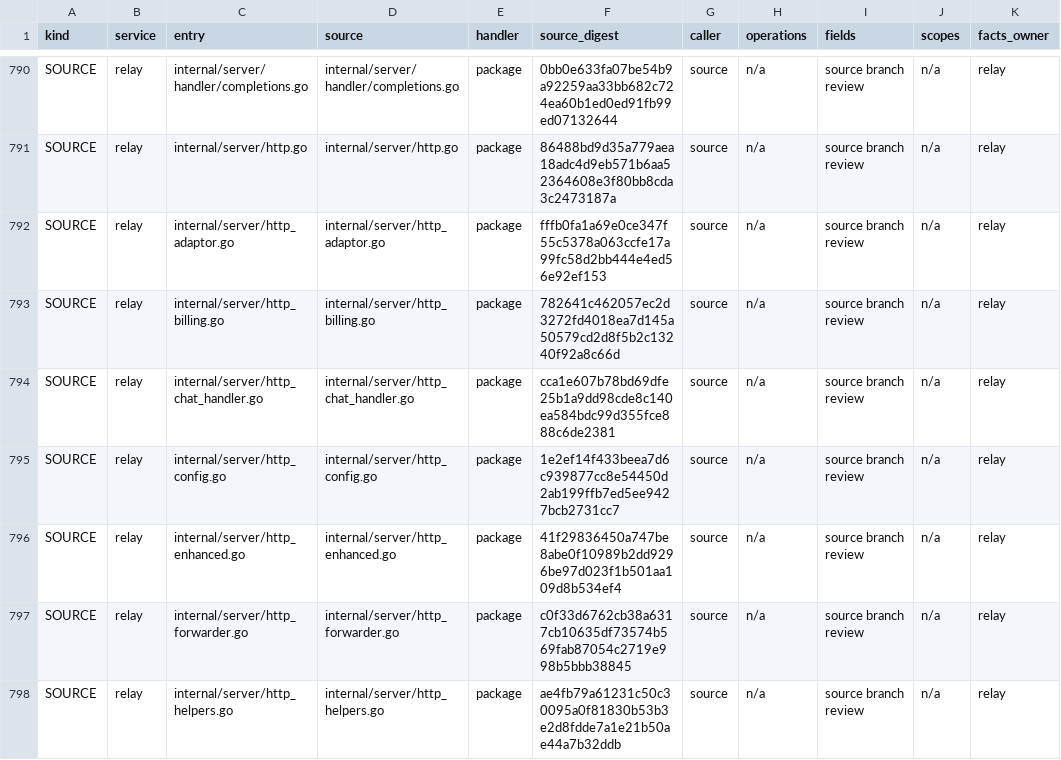
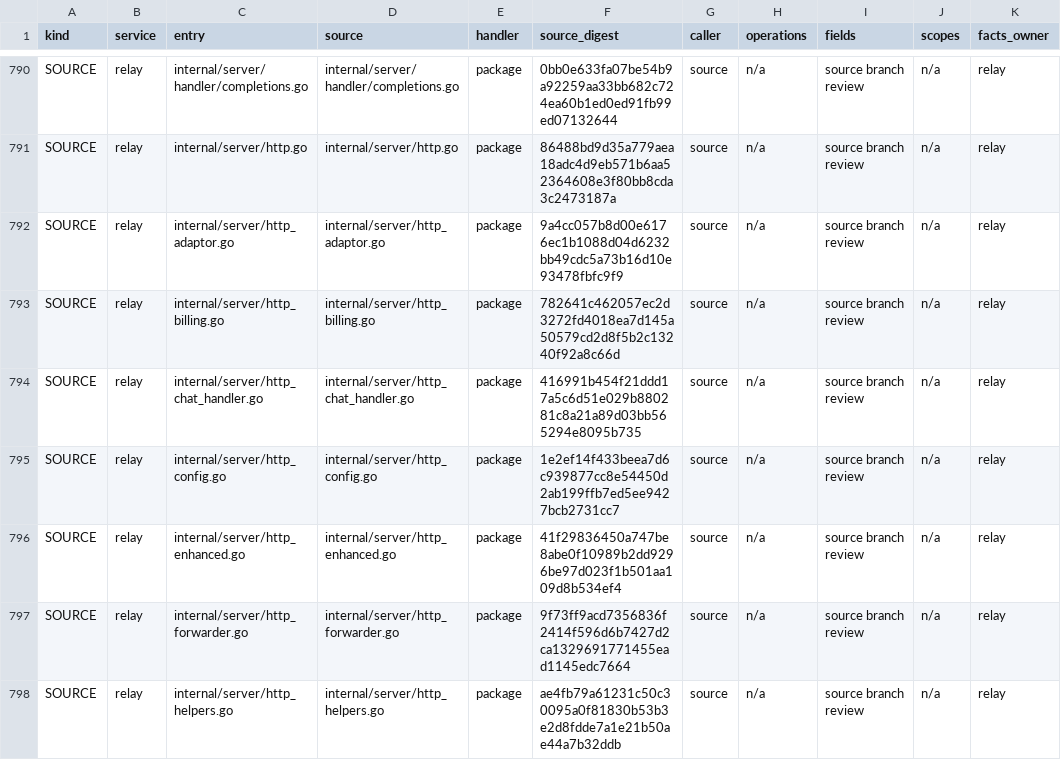
Before and after one commit to mengbin92/micro-one-api, a CSV file: docs/design/rbac/entry-matrix.csv, drawn as a sheet; only a part is shown, gaps mark what is left out; the diff covers the shown part only; the diff names each change by its address in the sheet, - before the commit and + after, or states it on an @@ line.

```diff
--- a/docs/design/rbac/entry-matrix.csv
+++ b/docs/design/rbac/entry-matrix.csv
-F792 (source_digest): fffb0fa1a69e0ce347f55c5378a063ccfe17a99fc58d2bb444e4ed56e92ef153
+F792 (source_digest): 9a4cc057b8d00e6176ec1b1088d04d6232bb49cdc5a73b16d10e93478fbfc9f9
-F794 (source_digest): cca1e607b78bd69dfe25b1a9dd98cde8c140ea584bdc99d355fce888c6de2381
+F794 (source_digest): 416991b454f21ddd17a5c6d51e029b880281c8a21a89d03bb565294e8095b735
-F797 (source_digest): c0f33d6762cb38a6317cb10635df73574b569fab87054c2719e998b5bbb38845
+F797 (source_digest): 9f73ff9acd7356836f2414f596d6b7427d2ca1329691771455ead1145edc7664
```
Also changed, not shown: 1 added row and 10 edited cells elsewhere in this file, 25 other files.
